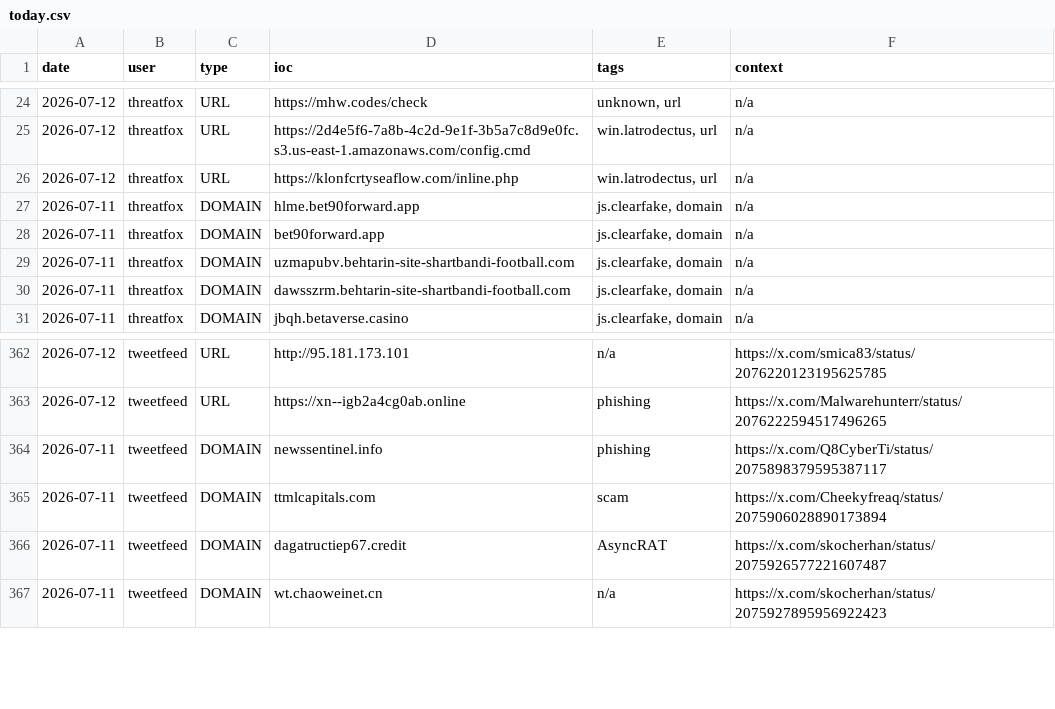
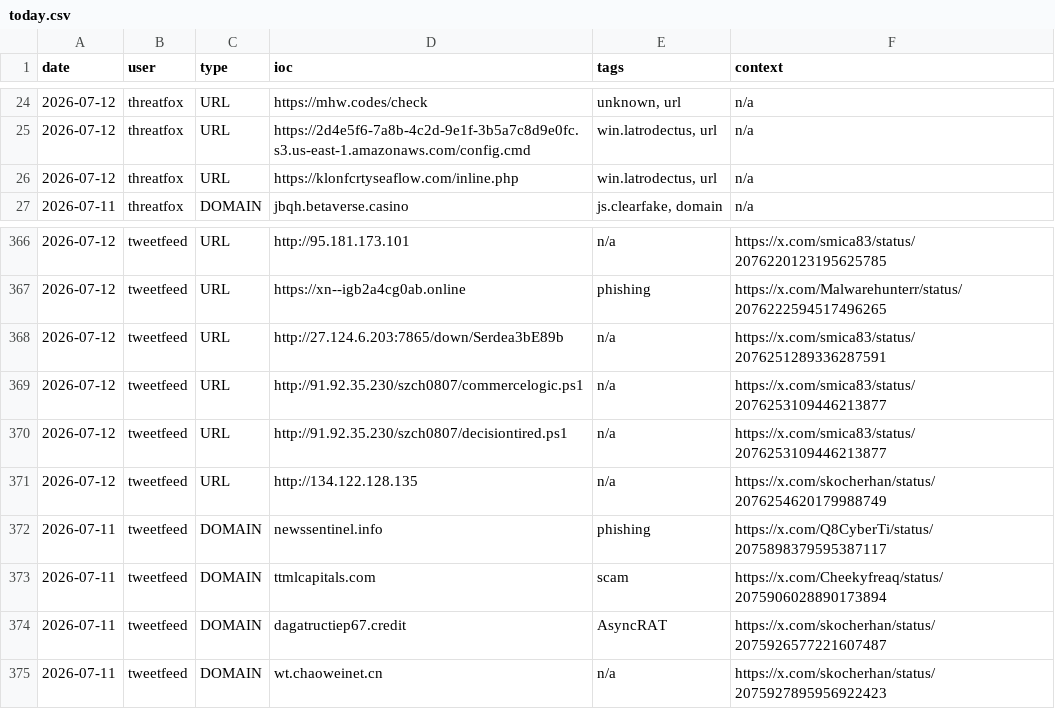
Before and after one commit to Adi-Lyt/vigia-ioc-feed, a CSV file: iocs/today.csv, drawn as a sheet; only a part is shown, gaps mark what is left out; removed rows and columns are numbered as before the commit, all else as after; the diff covers the shown part only; the diff names each change by its address in the sheet, - before the commit and + after, or states it on an @@ line.

```diff
--- a/iocs/today.csv
+++ b/iocs/today.csv
-row 27: 2026-07-11 | threatfox | DOMAIN | hlme.bet90forward.app | js.clearfake, domain | n/a
-row 28: 2026-07-11 | threatfox | DOMAIN | bet90forward.app | js.clearfake, domain | n/a
-row 29: 2026-07-11 | threatfox | DOMAIN | uzmapubv.behtarin-site-shartbandi-football.com | js.clearfake, domain | n/a
-row 30: 2026-07-11 | threatfox | DOMAIN | dawsszrm.behtarin-site-shartbandi-football.com | js.clearfake, domain | n/a
+row 368: 2026-07-12 | tweetfeed | URL | http://27.124.6.203:7865/down/Serdea3bE89b | n/a | https://x.com/smica83/status/2076251289336287591
+row 369: 2026-07-12 | tweetfeed | URL | http://91.92.35.230/szch0807/commercelogic.ps1 | n/a | https://x.com/smica83/status/2076253109446213877
+row 370: 2026-07-12 | tweetfeed | URL | http://91.92.35.230/szch0807/decisiontired.ps1 | n/a | https://x.com/smica83/status/2076253109446213877
+row 371: 2026-07-12 | tweetfeed | URL | http://134.122.128.135 | n/a | https://x.com/skocherhan/status/2076254620179988749
```
Also changed, not shown: 15 added rows elsewhere in this file.
